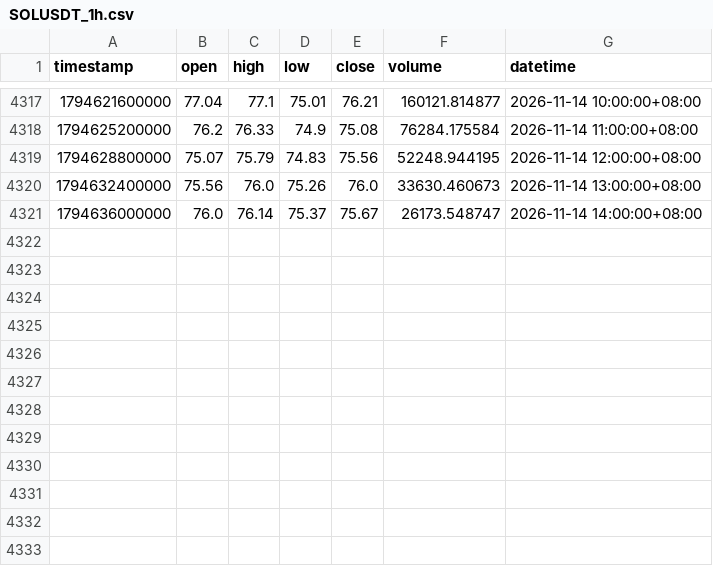
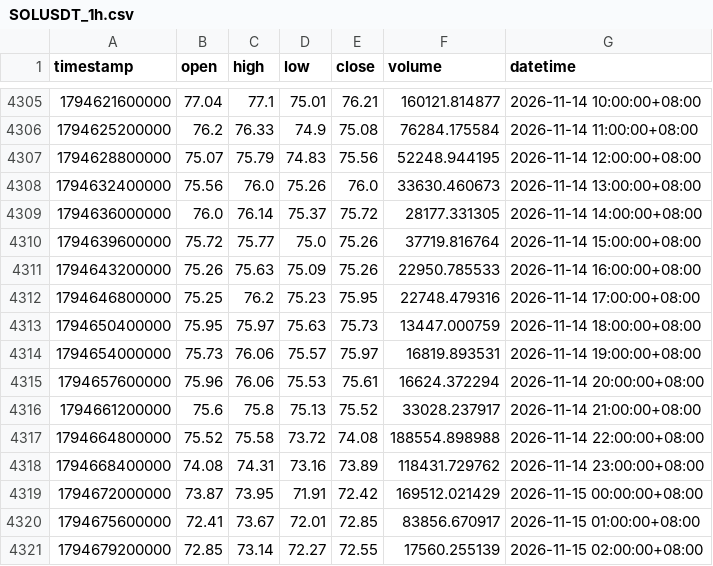
Before and after one commit to JAB18999/sol-perp-quant-report, a CSV file: data/SOLUSDT_1h.csv, drawn as a sheet; only a part is shown, gaps mark what is left out; the diff covers the shown part only.

```diff
--- a/data/SOLUSDT_1h.csv
+++ b/data/SOLUSDT_1h.csv
@@ -4320,2 +4308,14 @@ timestamp,open,high,low,close,volume,datetime
 1794632400000,75.56,76.0,75.26,76.0,33630.460673,2026-11-14 13:00:00+08:00
-1794636000000,76.0,76.14,75.37,75.67,26173.548747,2026-11-14 14:00:00+08:00
+1794636000000,76.0,76.14,75.37,75.72,28177.331305,2026-11-14 14:00:00+08:00
+1794639600000,75.72,75.77,75.0,75.26,37719.816764,2026-11-14 15:00:00+08:00
+1794643200000,75.26,75.63,75.09,75.26,22950.785533,2026-11-14 16:00:00+08:00
+1794646800000,75.25,76.2,75.23,75.95,22748.479316,2026-11-14 17:00:00+08:00
+1794650400000,75.95,75.97,75.63,75.73,13447.000759,2026-11-14 18:00:00+08:00
+1794654000000,75.73,76.06,75.57,75.97,16819.893531,2026-11-14 19:00:00+08:00
+1794657600000,75.96,76.06,75.53,75.61,16624.372294,2026-11-14 20:00:00+08:00
+1794661200000,75.6,75.8,75.13,75.52,33028.237917,2026-11-14 21:00:00+08:00
+1794664800000,75.52,75.58,73.72,74.08,188554.898988,2026-11-14 22:00:00+08:00
+1794668400000,74.08,74.31,73.16,73.89,118431.729762,2026-11-14 23:00:00+08:00
+1794672000000,73.87,73.95,71.91,72.42,169512.021429,2026-11-15 00:00:00+08:00
+1794675600000,72.41,73.67,72.01,72.85,83856.670917,2026-11-15 01:00:00+08:00
+1794679200000,72.85,73.14,72.27,72.55,17560.255139,2026-11-15 02:00:00+08:00
```
Also changed, not shown: 12 removed rows elsewhere in this file, data/SOLUSDT_2h.csv, data/SOLUSDT_30m.csv, 2 other files.
